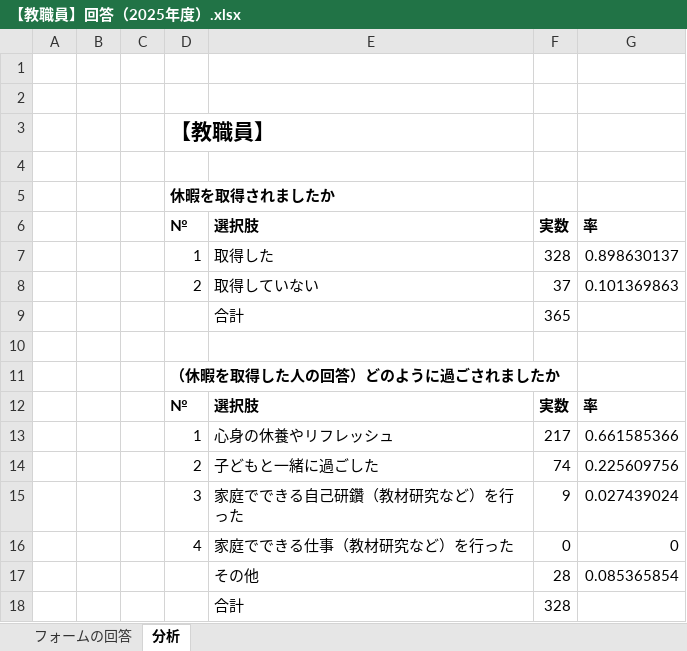
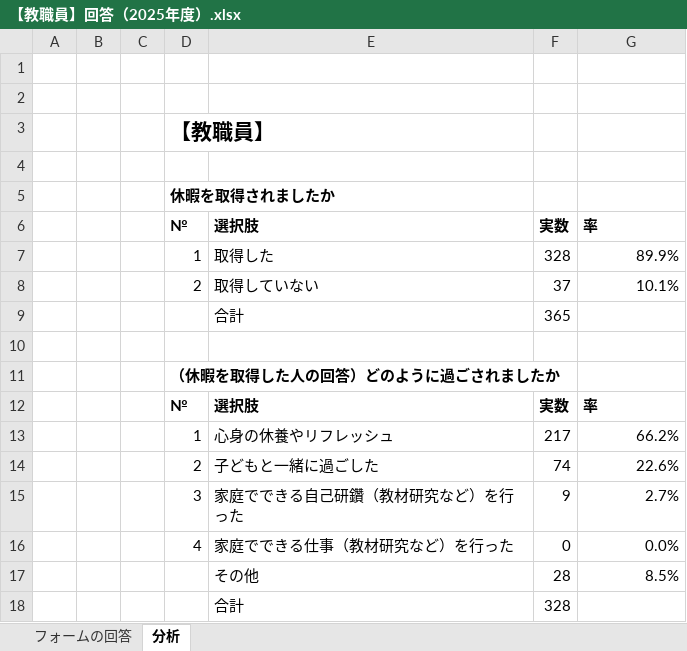
Before and after one commit to arums-jp/Fureai-Holyday2025, an Excel workbook: 【教職員】回答（2025年度）.xlsx, sheet 分析, drawn as a sheet; values as stored, in another font and other column widths than the file's, no borders; the diff names each change by its address in the sheet, - before the commit and + after, or states it on an @@ line.

```diff
--- a/【教職員】回答（2025年度）.xlsx (sheet 分析)
+++ b/【教職員】回答（2025年度）.xlsx (sheet 分析)
-G7: 0.898630137
+G7: 89.9%
-G8: 0.101369863
+G8: 10.1%
-G13: 0.661585366
+G13: 66.2%
-G14: 0.225609756
+G14: 22.6%
-G15: 0.027439024
+G15: 2.7%
-G16: 0
+G16: 0.0%
-G17: 0.085365854
+G17: 8.5%
```
Also changed, not shown: 【保護者】回答（2025年度）.xlsx, 【児童生徒】回答（2025年度）.xlsx, 3 other files.
